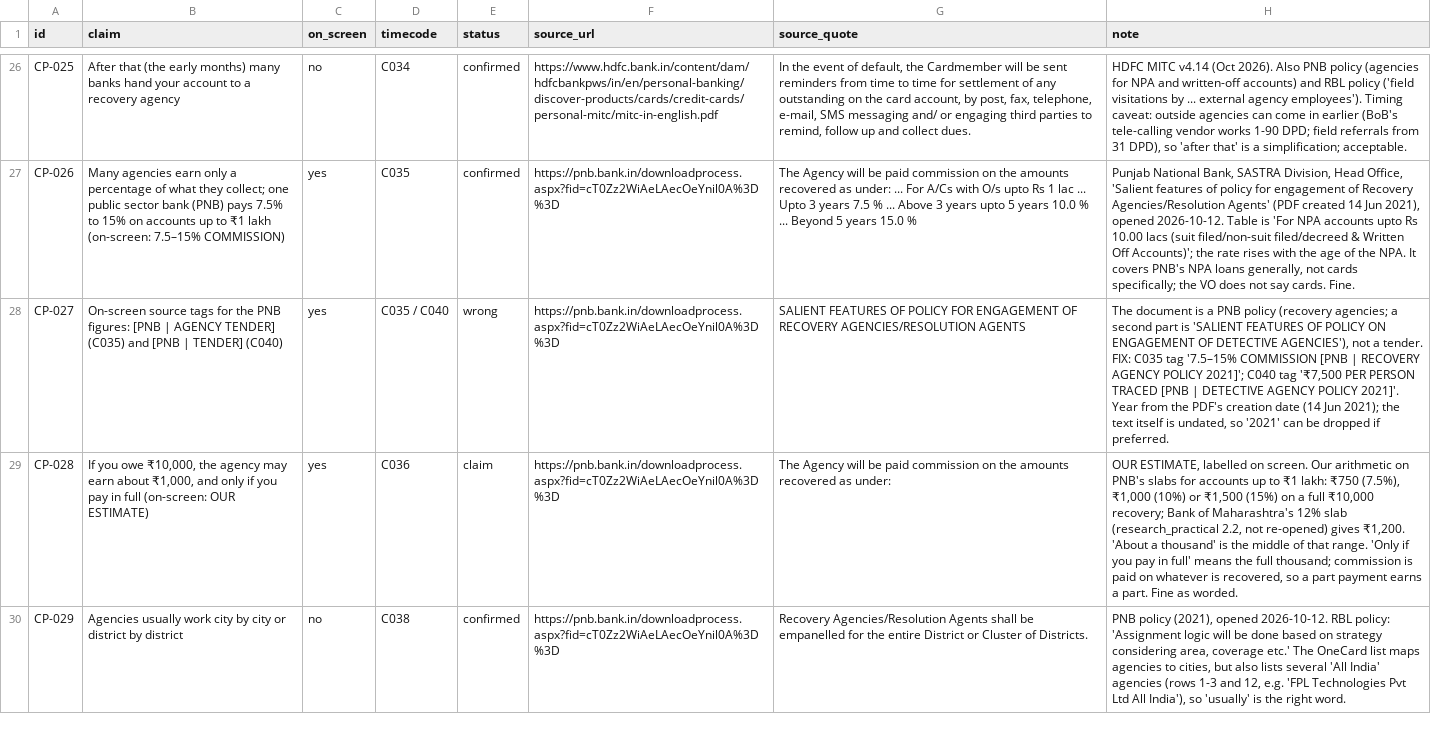
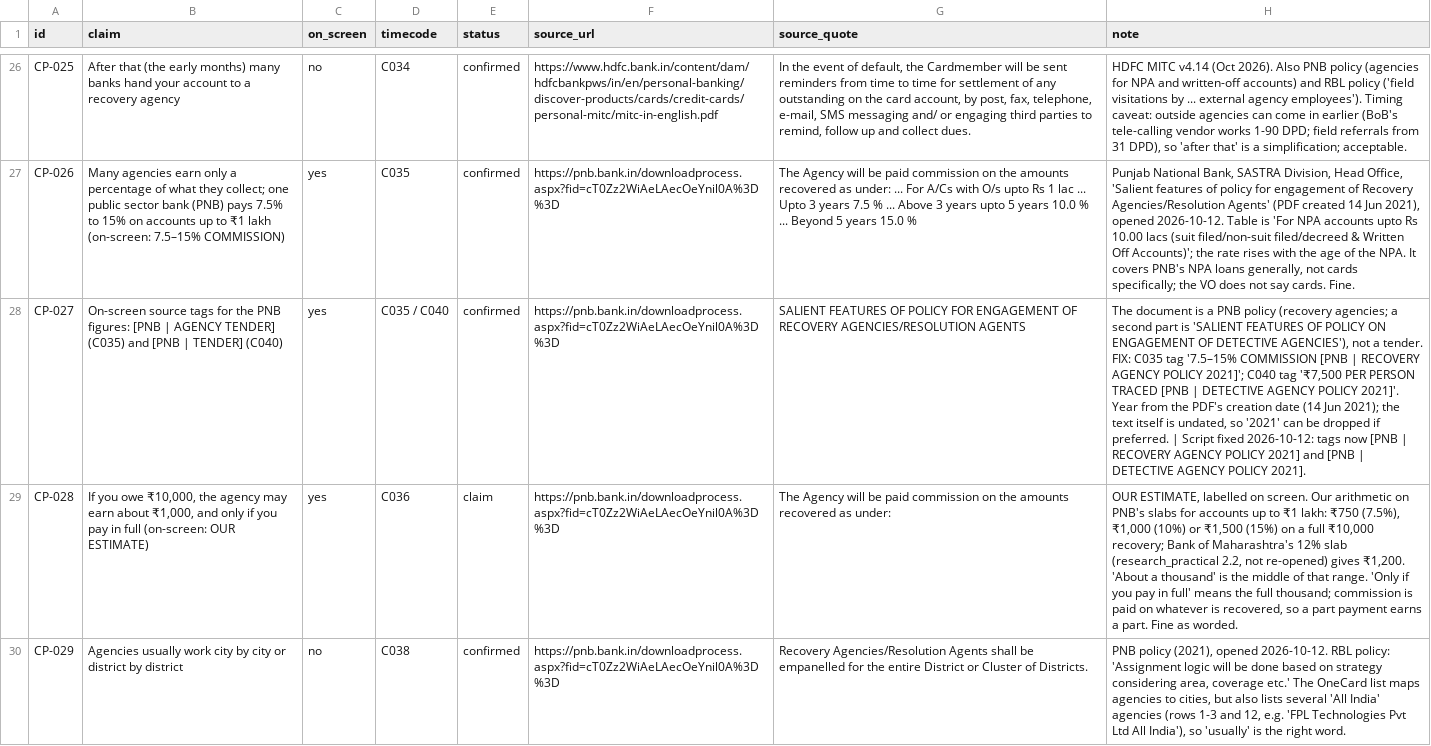
Before and after one commit to mkmk749278/Creator, a CSV file: projects/cant-pay-minimum/claims_part1.csv, drawn as a sheet; only a part is shown, gaps mark what is left out; the diff covers the shown part only; the diff names each change by its address in the sheet, - before the commit and + after, or states it on an @@ line.

```diff
--- a/projects/cant-pay-minimum/claims_part1.csv
+++ b/projects/cant-pay-minimum/claims_part1.csv
-E28 (status): wrong
+E28 (status): confirmed
-H28 (note): …if preferred.
+H28 (note): …if preferred. | Script fixed 2026-10-12: tags now [PNB | RECOVERY AGENCY POLICY 2021] and [PNB | DETECTIVE AGENCY POLICY 2021].
```
Also changed, not shown: 6 edited cells elsewhere in this file, projects/cant-pay-minimum/script.full.tsv, projects/cant-pay-minimum/script.tsv, 7 other files.
